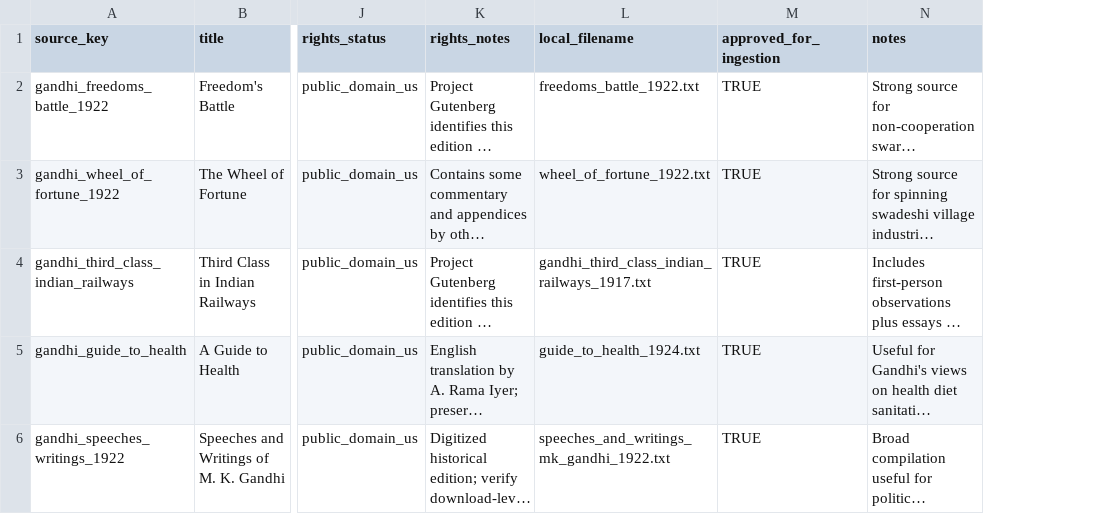
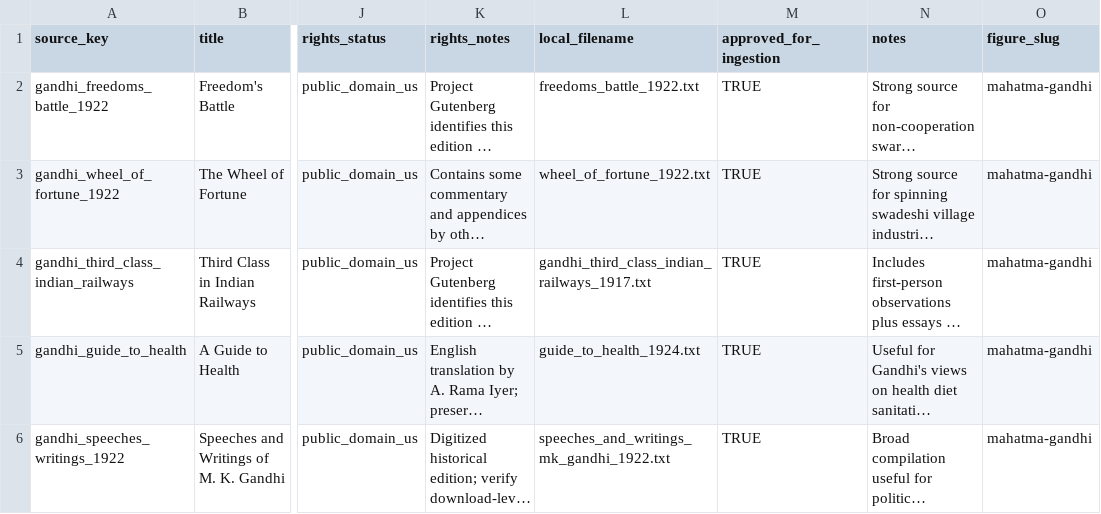
Before and after one commit to amanjain454/rechat, a CSV file: data/source_inventory/gandhi_sources.csv, drawn as a sheet; only a part is shown, gaps mark what is left out; long unchanged cells end in …; the diff names each change by its address in the sheet, - before the commit and + after, or states it on an @@ line.

Commit message:
Generalize rechat for multiple historical figures

```diff
--- a/data/source_inventory/gandhi_sources.csv
+++ b/data/source_inventory/gandhi_sources.csv
+column O (figure_slug), rows 2-6: all mahatma-gandhi
```
Also changed, not shown: 8 other files.
